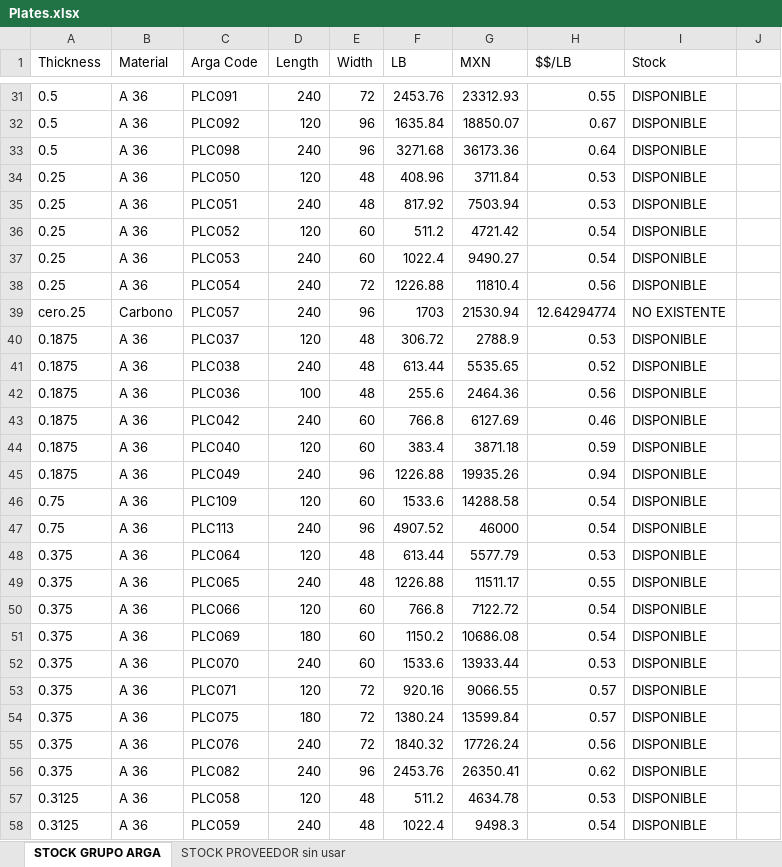
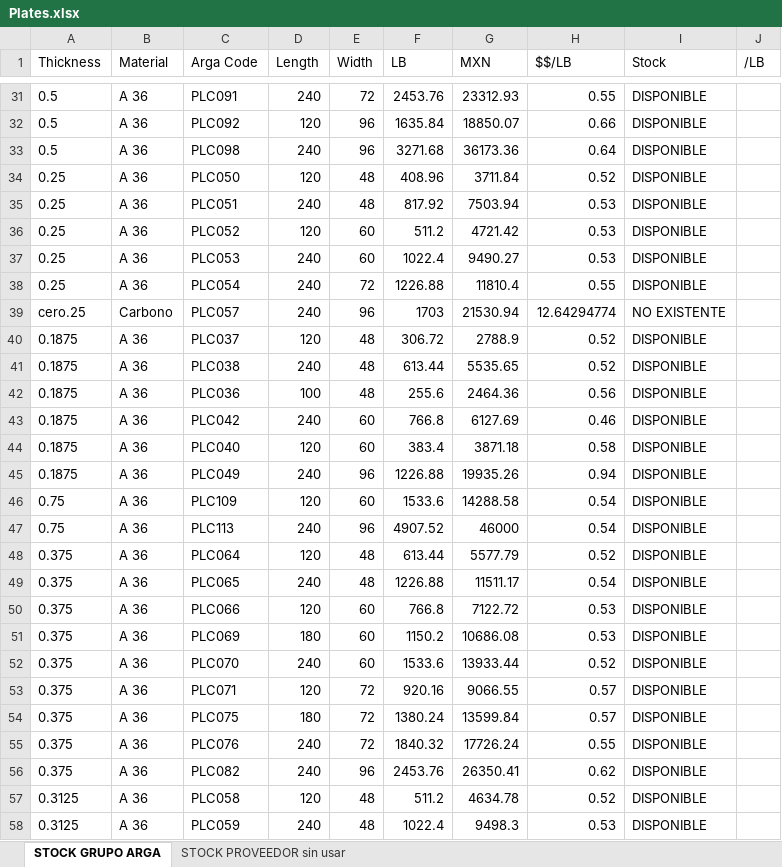
Before and after one commit to joserome6020/Nesting-Pruebas-de-Mejora, an Excel workbook: modules/Plates.xlsx, sheet STOCK GRUPO ARGA, drawn as a sheet; only a part is shown, gaps mark what is left out; values as stored, in another font and other column widths than the file's, no borders; the diff covers the shown part only; the diff names each change by its address in the sheet, - before the commit and + after, or states it on an @@ line.

```diff
--- a/modules/Plates.xlsx (sheet STOCK GRUPO ARGA)
+++ b/modules/Plates.xlsx (sheet STOCK GRUPO ARGA)
-J1: (empty)
+J1: /LB
-H32 ($$/LB): 0.67
+H32 ($$/LB): 0.66
-H34 ($$/LB): 0.53
+H34 ($$/LB): 0.52
-H36:H37 ($$/LB): 0.54
+H36:H37 ($$/LB): 0.53
-H38 ($$/LB): 0.56
+H38 ($$/LB): 0.55
-H40 ($$/LB): 0.53
+H40 ($$/LB): 0.52
-H44 ($$/LB): 0.59
+H44 ($$/LB): 0.58
-H48 ($$/LB): 0.53
+H48 ($$/LB): 0.52
-H49 ($$/LB): 0.55
+H49 ($$/LB): 0.54
-H50:H51 ($$/LB): 0.54
+H50:H51 ($$/LB): 0.53
-H52 ($$/LB): 0.53
+H52 ($$/LB): 0.52
-H55 ($$/LB): 0.56
+H55 ($$/LB): 0.55
-H57 ($$/LB): 0.53
+H57 ($$/LB): 0.52
-H58 ($$/LB): 0.54
+H58 ($$/LB): 0.53
```
Also changed, not shown: 40 edited cells elsewhere in this sheet, 22 other files.
